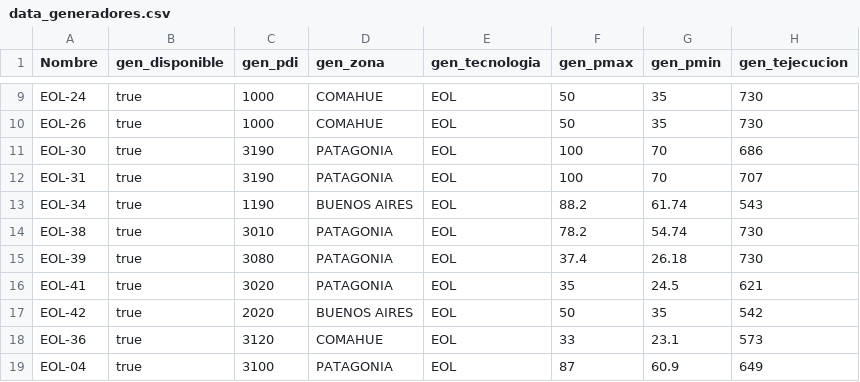
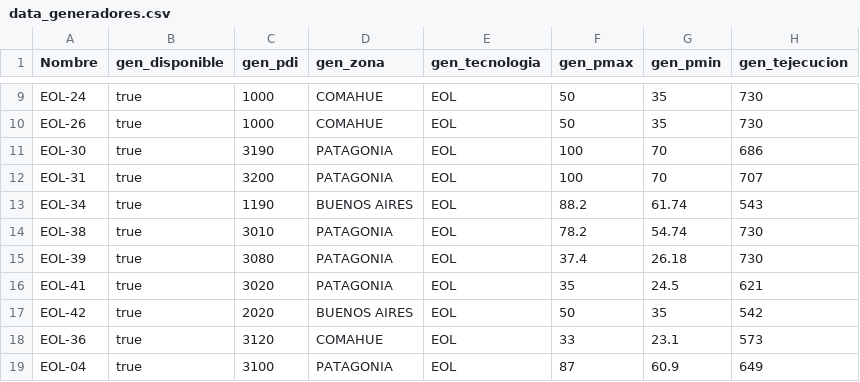
Before and after one commit to epereirab/renovar, a CSV file: renovar/datos/data_generadores.csv, drawn as a sheet; only a part is shown, gaps mark what is left out; the diff names each change by its address in the sheet, - before the commit and + after, or states it on an @@ line.

Commit message:
actualiza datos de generadores

```diff
--- a/renovar/datos/data_generadores.csv
+++ b/renovar/datos/data_generadores.csv
-C12 (gen_pdi): 3190
+C12 (gen_pdi): 3200
```
